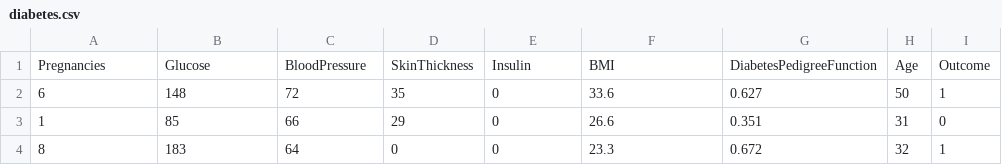
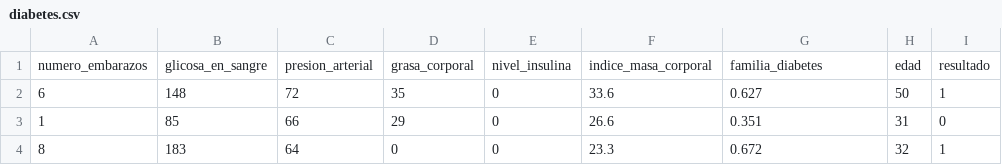
Before and after one commit to lauramunoz50739-sudo/Estadistica2026B, a CSV file: diabetes.csv, drawn as a sheet; only a part is shown; removed rows and columns are numbered as before the commit, all else as after; the diff names each change by its address in the sheet, - before the commit and + after, or states it on an @@ line.

Commit message:
Update diabetes.csv

```diff
--- a/diabetes.csv
+++ b/diabetes.csv
-row 1: Pregnancies | Glucose | BloodPressure | SkinThickness | Insulin | BMI | DiabetesPedigreeFunction | Age | Outcome
+row 1: numero_embarazos | glicosa_en_sangre | presion_arterial | grasa_corporal | nivel_insulina | indice_masa_corporal | familia_diabetes | edad | resultado
```
